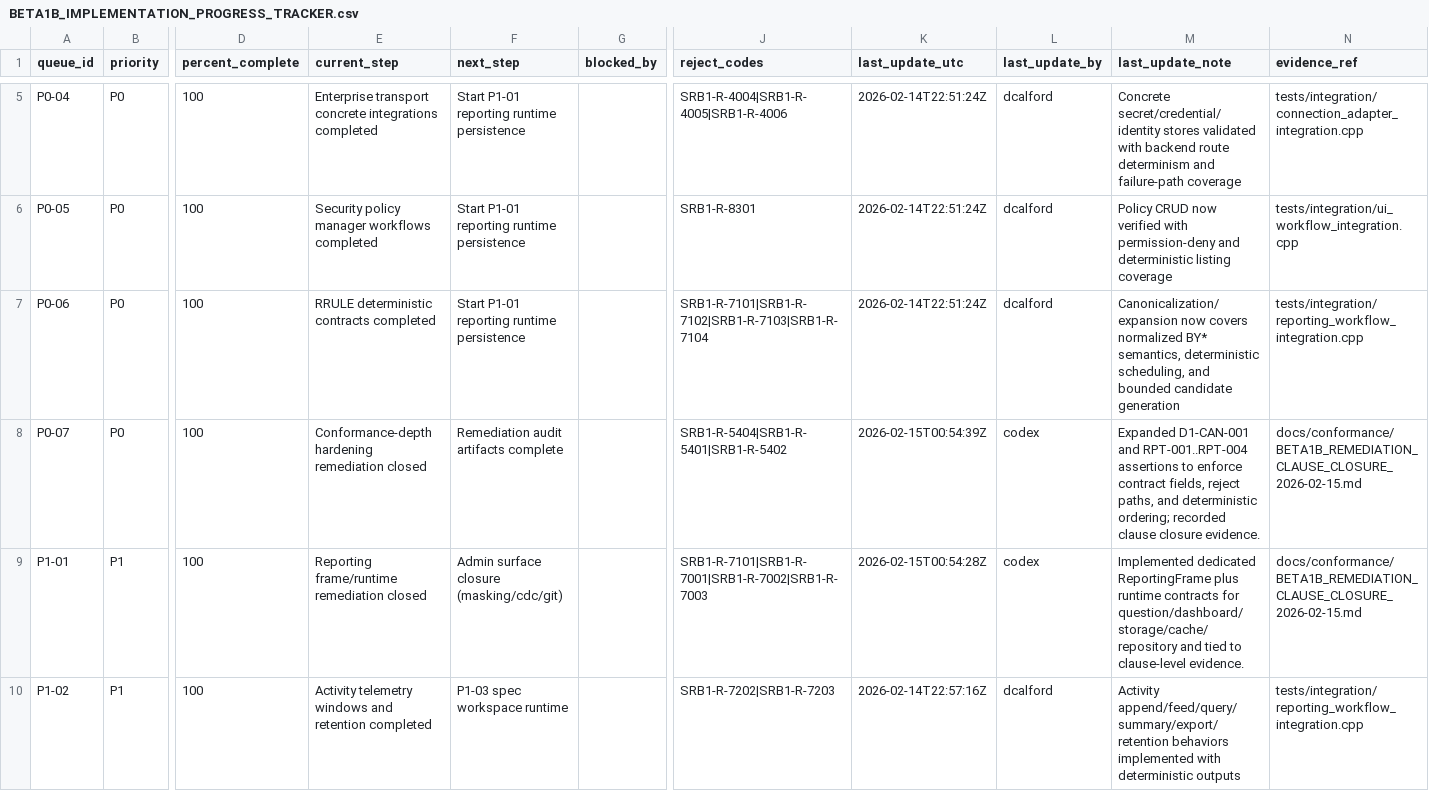
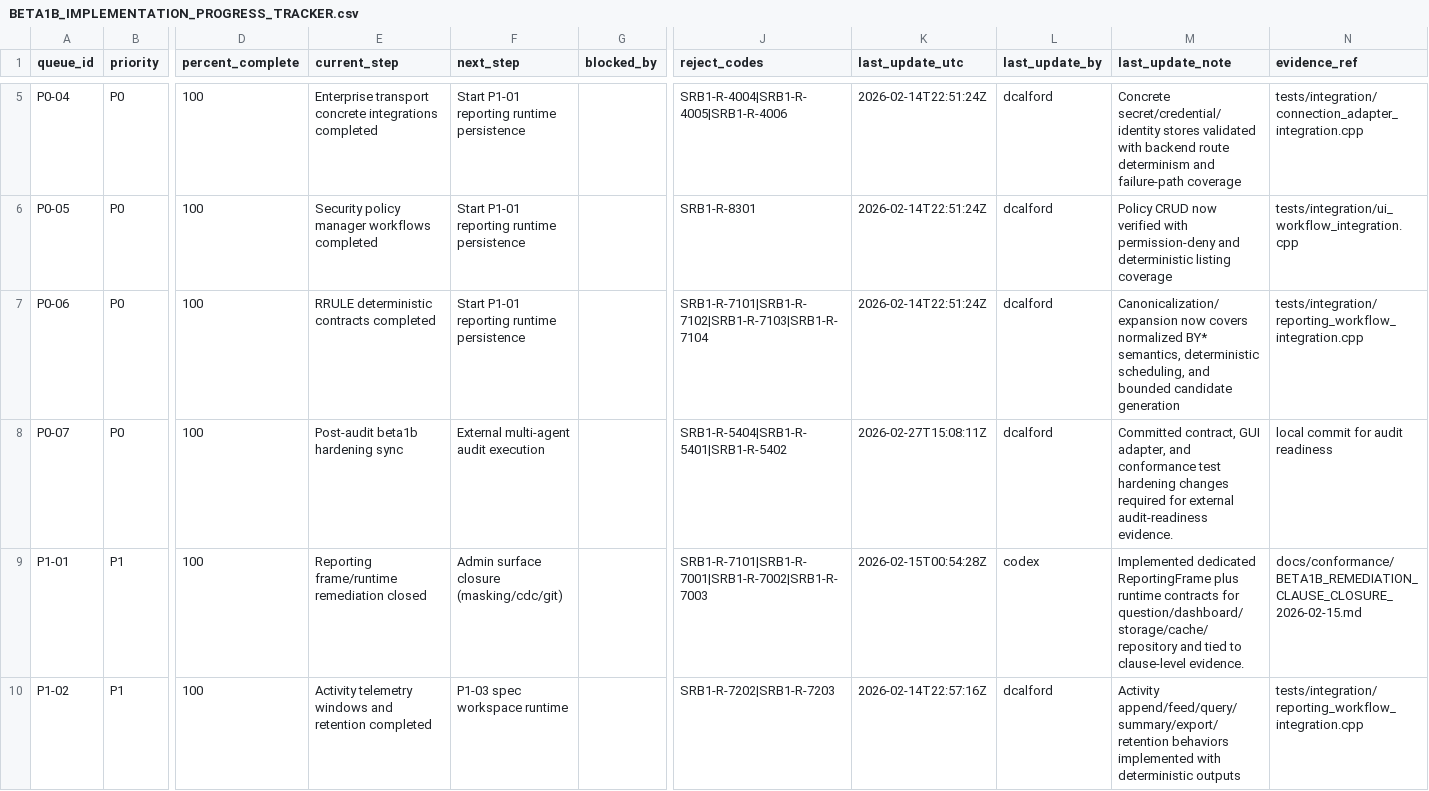
Before and after one commit to DaltonCalford/ScratchRobin, a CSV file: docs/conformance/BETA1B_IMPLEMENTATION_PROGRESS_TRACKER.csv, drawn as a sheet; only a part is shown, gaps mark what is left out; the diff names each change by its address in the sheet, - before the commit and + after, or states it on an @@ line.

```diff
--- a/docs/conformance/BETA1B_IMPLEMENTATION_PROGRESS_TRACKER.csv
+++ b/docs/conformance/BETA1B_IMPLEMENTATION_PROGRESS_TRACKER.csv
-E8 (current_step): Conformance-depth hardening remediation closed
+E8 (current_step): Post-audit beta1b hardening sync
-F8 (next_step): Remediation audit artifacts complete
+F8 (next_step): External multi-agent audit execution
-K8 (last_update_utc): 2026-02-15T00:54:39Z
+K8 (last_update_utc): 2026-02-27T15:08:11Z
-L8 (last_update_by): codex
+L8 (last_update_by): dcalford
-M8 (last_update_note): Expanded D1-CAN-001 and RPT-001..RPT-004 assertions to enforce contract fields, reject paths, and deterministic ordering; recorded clause closure evidence.
+M8 (last_update_note): Committed contract, GUI adapter, and conformance test hardening changes required for external audit-readiness evidence.
-N8 (evidence_ref): docs/conformance/BETA1B_REMEDIATION_CLAUSE_CLOSURE_2026-02-15.md
+N8 (evidence_ref): local commit for audit readiness
```
Also changed, not shown: docs/conformance/BETA1B_IMPLEMENTATION_STEP_LOG.csv, docs/conformance/CONFORMANCE_IMPLEMENTATION_CHECKLIST.csv, 9 other files.
